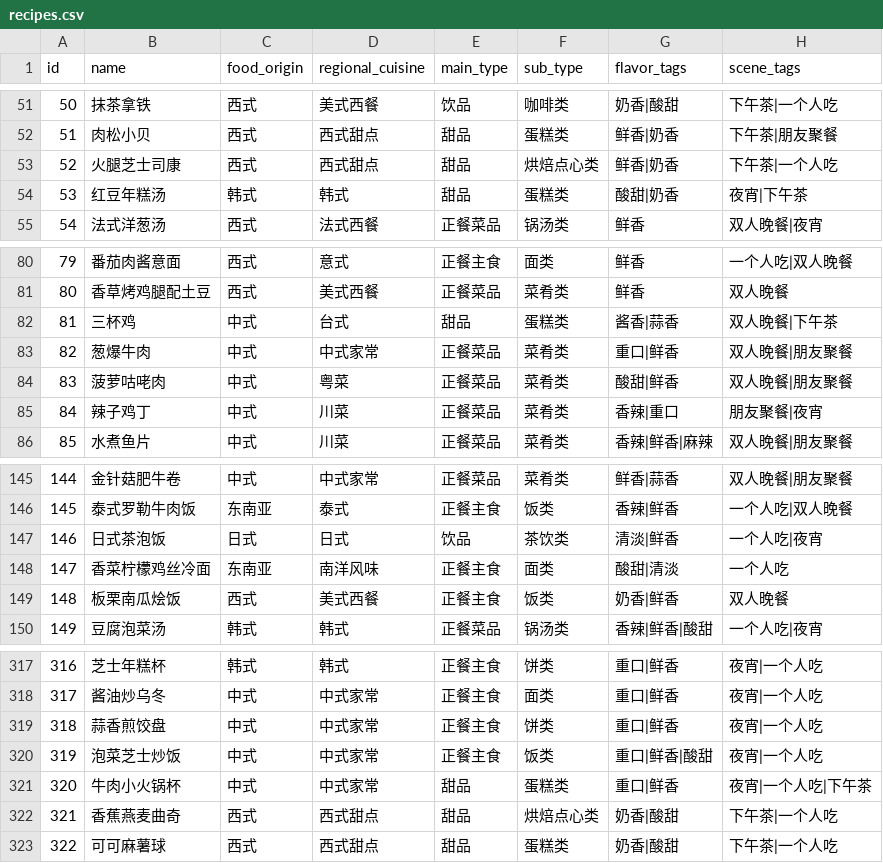
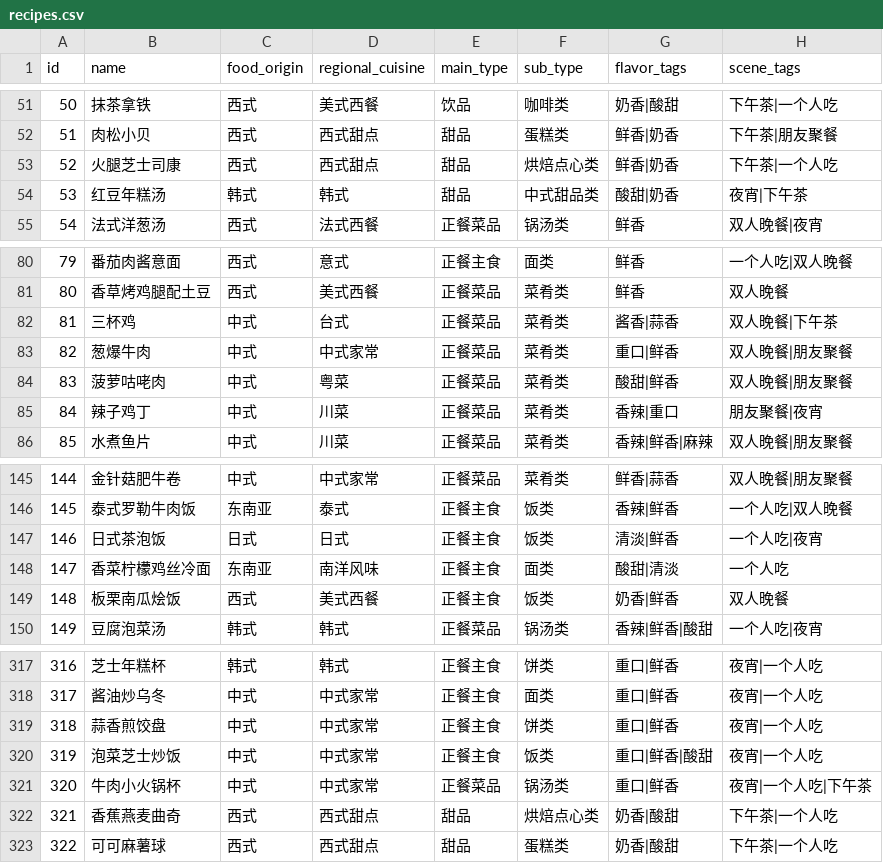
Before and after one commit to TanYw24/TastePilot, a CSV file: data/recipes.csv, drawn as a sheet; only a part is shown, gaps mark what is left out; the diff names each change by its address in the sheet, - before the commit and + after, or states it on an @@ line.

Commit message:
Update TastePilot data and recommendation system

```diff
--- a/data/recipes.csv
+++ b/data/recipes.csv
-F54 (sub_type): 蛋糕类
+F54 (sub_type): 中式甜品类
-E82 (main_type): 甜品
+E82 (main_type): 正餐菜品
-F82 (sub_type): 蛋糕类
+F82 (sub_type): 菜肴类
-E147 (main_type): 饮品
+E147 (main_type): 正餐主食
-F147 (sub_type): 茶饮类
+F147 (sub_type): 饭类
-E321 (main_type): 甜品
+E321 (main_type): 正餐菜品
-F321 (sub_type): 蛋糕类
+F321 (sub_type): 锅汤类
```
Also changed, not shown: 11 other files.
